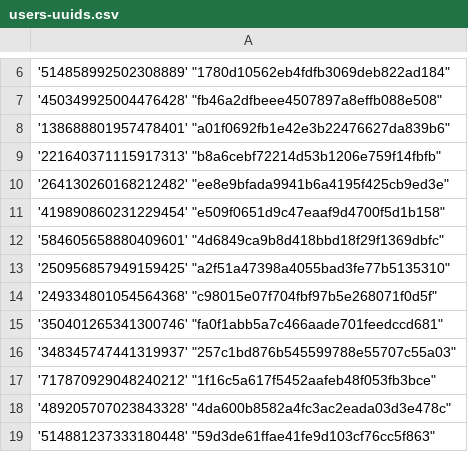
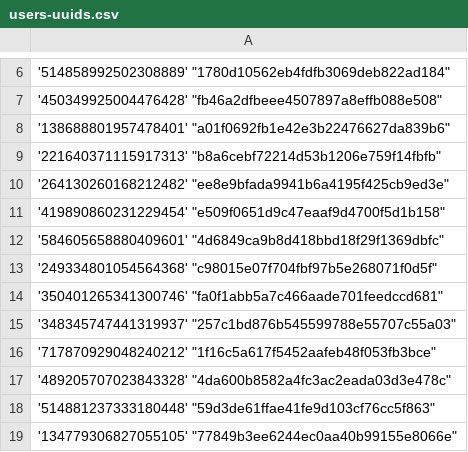
Before and after one commit to Heroes-United/patreonlist, a CSV file: users-uuids.csv, drawn as a sheet; only a part is shown, gaps mark what is left out; the shorter side is filled out with more unchanged rows.

Commit message:
[HeroesUnited BOT] added new uuids || or updated mods

```diff
--- a/users-uuids.csv
+++ b/users-uuids.csv
@@ -12,3 +12,2 @@
 '584605658880409601' "4d6849ca9b8d418bbd18f29f1369dbfc"
-'250956857949159425' "a2f51a47398a4055bad3fe77b5135310"
 '249334801054564368' "c98015e07f704fbf97b5e268071f0d5f"
```
Also changed, not shown: users.csv.
